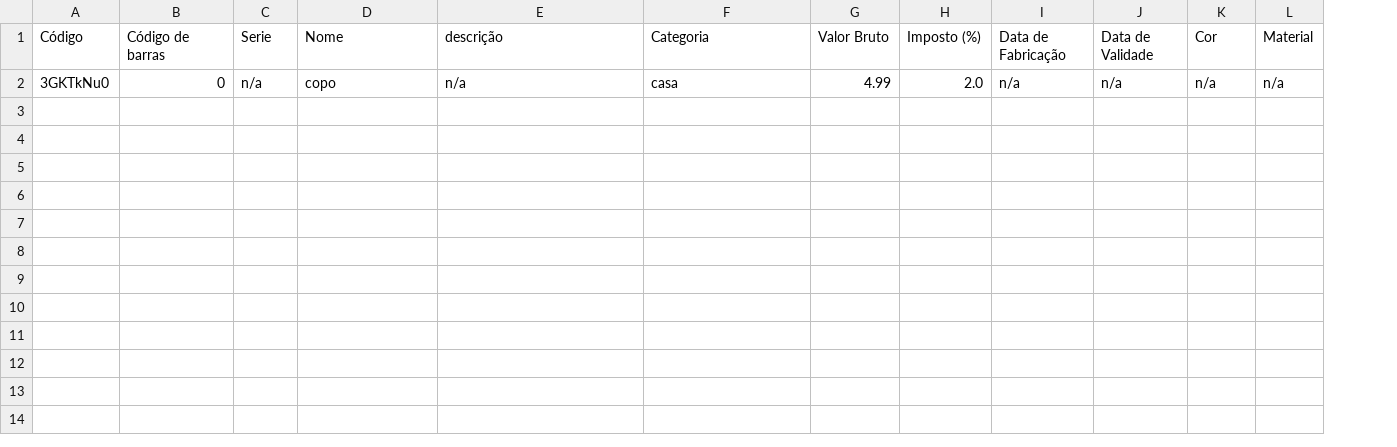
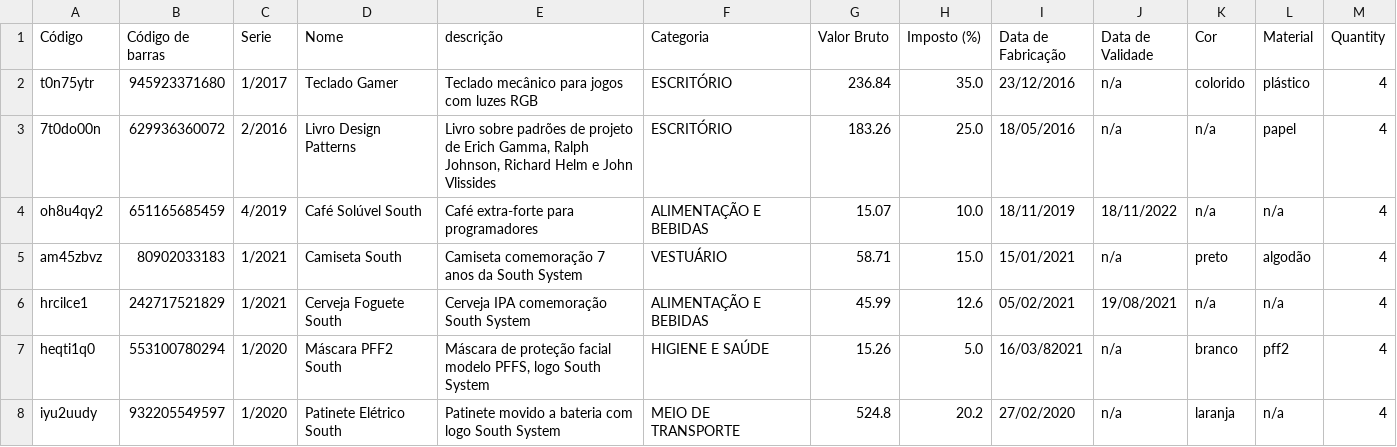
Before and after one commit to danielgirardi/Desafio-1, a CSV file: estoque.csv, drawn as a sheet; removed rows and columns are numbered as before the commit, all else as after; the diff names each change by its address in the sheet, - before the commit and + after, or states it on an @@ line.

Commit message:
Melhora programa teste sem testes unitários

```diff
--- a/estoque.csv
+++ b/estoque.csv
+column M (Quantity), empty
-row 2: 3GKTkNu0 | 0 | n/a | copo | n/a | casa | 4.99 | 2.0 | n/a | n/a | n/a | n/a
+row 2: t0n75ytr | 945923371680 | 1/2017 | Teclado Gamer | Teclado mecânico para jogos com luzes RGB | ESCRITÓRIO | 236.84 | 35.0 | 23/12/2016 | n/a | colorido | plástico | 4
+row 3: 7t0do00n | 629936360072 | 2/2016 | Livro Design Patterns | Livro sobre padrões de projeto de Erich Gamma, Ralph Johnson, Richard Helm e John Vlissides | ESCRITÓRIO | 183.26 | 25.0 | 18/05/2016 | n/a | n/a | papel | 4
+row 4: oh8u4qy2 | 651165685459 | 4/2019 | Café Solúvel South | Café extra-forte para programadores | ALIMENTAÇÃO E BEBIDAS | 15.07 | 10.0 | 18/11/2019 | 18/11/2022 | n/a | n/a | 4
+row 5: am45zbvz | 80902033183 | 1/2021 | Camiseta South | Camiseta comemoração 7 anos da South System | VESTUÁRIO | 58.71 | 15.0 | 15/01/2021 | n/a | preto | algodão | 4
+row 6: hrcilce1 | 242717521829 | 1/2021 | Cerveja Foguete South | Cerveja IPA comemoração South System | ALIMENTAÇÃO E BEBIDAS | 45.99 | 12.6 | 05/02/2021 | 19/08/2021 | n/a | n/a | 4
+row 7: heqti1q0 | 553100780294 | 1/2020 | Máscara PFF2 South | Máscara de proteção facial modelo PFFS, logo South System | HIGIENE E SAÚDE | 15.26 | 5.0 | 16/03/82021 | n/a | branco | pff2 | 4
+row 8: iyu2uudy | 932205549597 | 1/2020 | Patinete Elétrico South | Patinete movido a bateria com logo South System | MEIO DE TRANSPORTE | 524.8 | 20.2 | 27/02/2020 | n/a | laranja | n/a | 4
```
Also changed, not shown: 4 other files.
